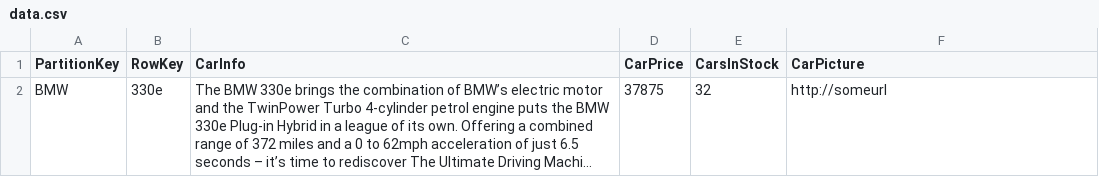
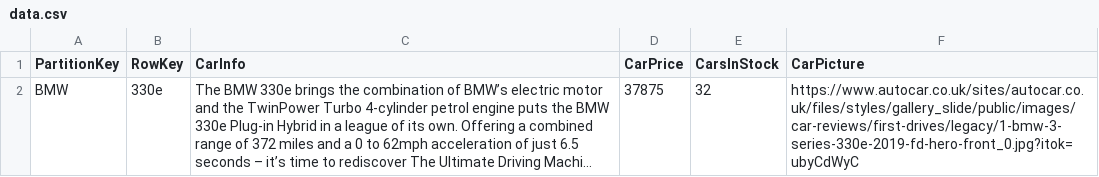
Before and after one commit to MMTDigital/CarsUnlimited, a CSV file: data.csv, drawn as a sheet; long unchanged cells end in …; the diff names each change by its address in the sheet, - before the commit and + after, or states it on an @@ line.

```diff
--- a/data.csv
+++ b/data.csv
-F2 (CarPicture): http://someurl
+F2 (CarPicture): https://www.autocar.co.uk/sites/autocar.co.uk/files/styles/gallery_slide/public/images/car-reviews/first-drives/legacy/1-bmw-3-series-330e-2019-fd-hero-front_0.jpg?itok=ubyCdWyC
```
Also changed, not shown: 10 other files.
